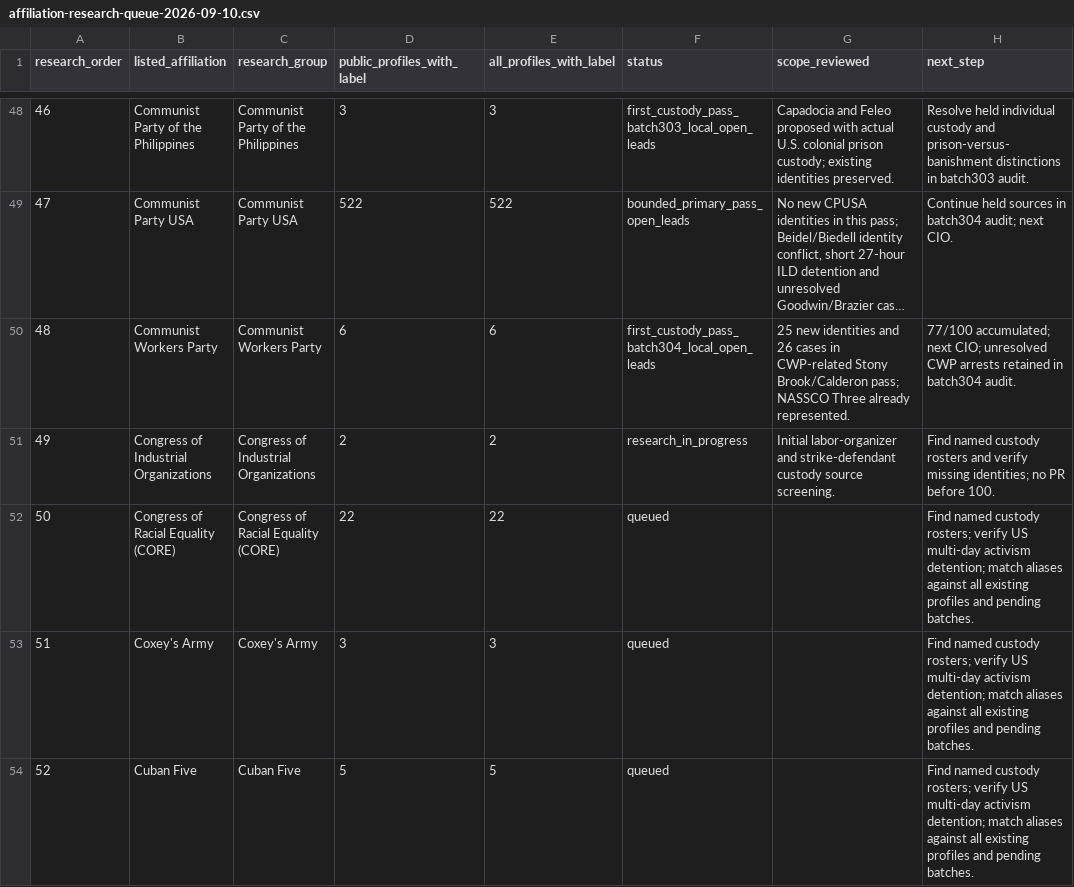
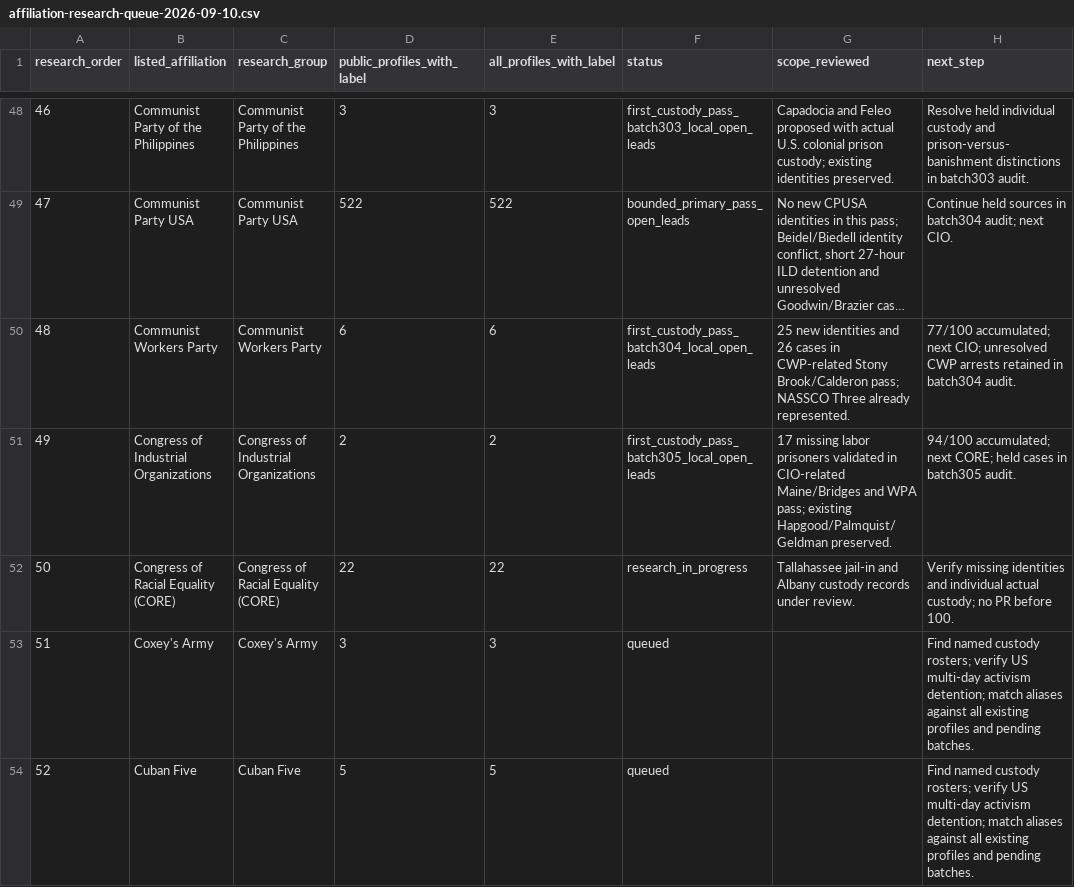
Before and after one commit to nativenewengland/NPPC-Website, a CSV file: database/data/audits/affiliation-research-queue-2026-09-10.csv, drawn as a sheet; only a part is shown, gaps mark what is left out; long unchanged cells end in ….

Commit message:
Add 17 verified labor prisoners in batch 305

```diff
--- a/database/data/audits/affiliation-research-queue-2026-09-10.csv
+++ b/database/data/audits/affiliation-research-queue-2026-09-10.csv
@@ -50,4 +50,4 @@ research_order,listed_affiliation,research_group,public_profiles_with_label,all_
 48,Communist Workers Party,Communist Workers Party,6,6,first_custody_pass_batch304_local_open_leads,25 new identities and 26 cases in CWP-related Stony Brook/Calderon pass; NASSCO Three already represented.,77/100 accumulated; next CIO; unresolved CWP arrests retained in batch304 audit.
-49,Congress of Industrial Organizations,Congress of Industrial Organizations,2,2,research_in_progress,Initial labor-organizer and strike-defendant custody source screening.,Find named custody rosters and verify missing identities; no PR before 100.
-50,Congress of Racial Equality (CORE),Congress of Racial Equality (CORE),22,22,queued,,Find named custody rosters; verify US multi-day activism detention; match aliases against all existing profiles and pending batches.
+49,Congress of Industrial Organizations,Congress of Industrial Organizations,2,2,first_custody_pass_batch305_local_open_leads,17 missing labor prisoners validated in CIO-related Maine/Bridges and WPA pass; existing Hapgood/Palmquist/Geldman preserved.,94/100 accumulated; next CORE; held cases in batch305 audit.
+50,Congress of Racial Equality (CORE),Congress of Racial Equality (CORE),22,22,research_in_progress,Tallahassee jail-in and Albany custody records under review.,Verify missing identities and individual actual custody; no PR before 100.
 51,Coxey's Army,Coxey's Army,3,3,queued,,Find named custody rosters; verify US multi-day activism detention; match aliases against all existing profiles and pending batches.
```
Also changed, not shown: 5 other files.
